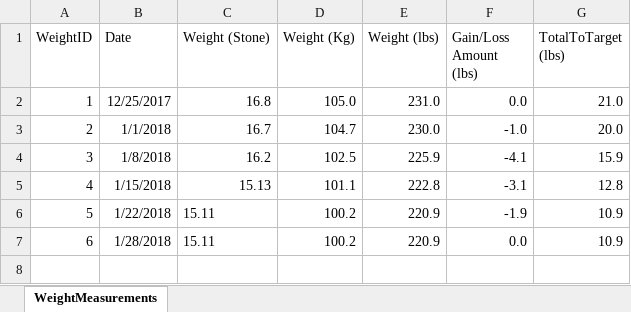
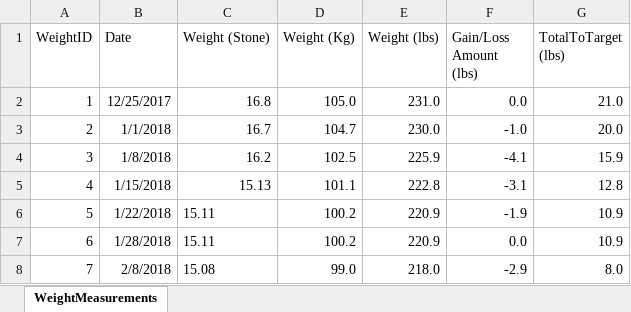
Before and after one commit to willvelida/mydata, an Excel workbook: datasets/WeightMeasurements.xlsx, sheet WeightMeasurements, drawn as a sheet; values as stored, in another font and other column widths than the file's, no borders; the diff names each change by its address in the sheet, - before the commit and + after, or states it on an @@ line.

Commit message:
Adding updated WeightMeasurements 8/02/2018

```diff
--- a/datasets/WeightMeasurements.xlsx (sheet WeightMeasurements)
+++ b/datasets/WeightMeasurements.xlsx (sheet WeightMeasurements)
+row 8: 7 | 2/8/2018 | 15.08 | 99.0 | 218.0 | -2.9 | 8.0
```
Also changed, not shown: 2 other files.
